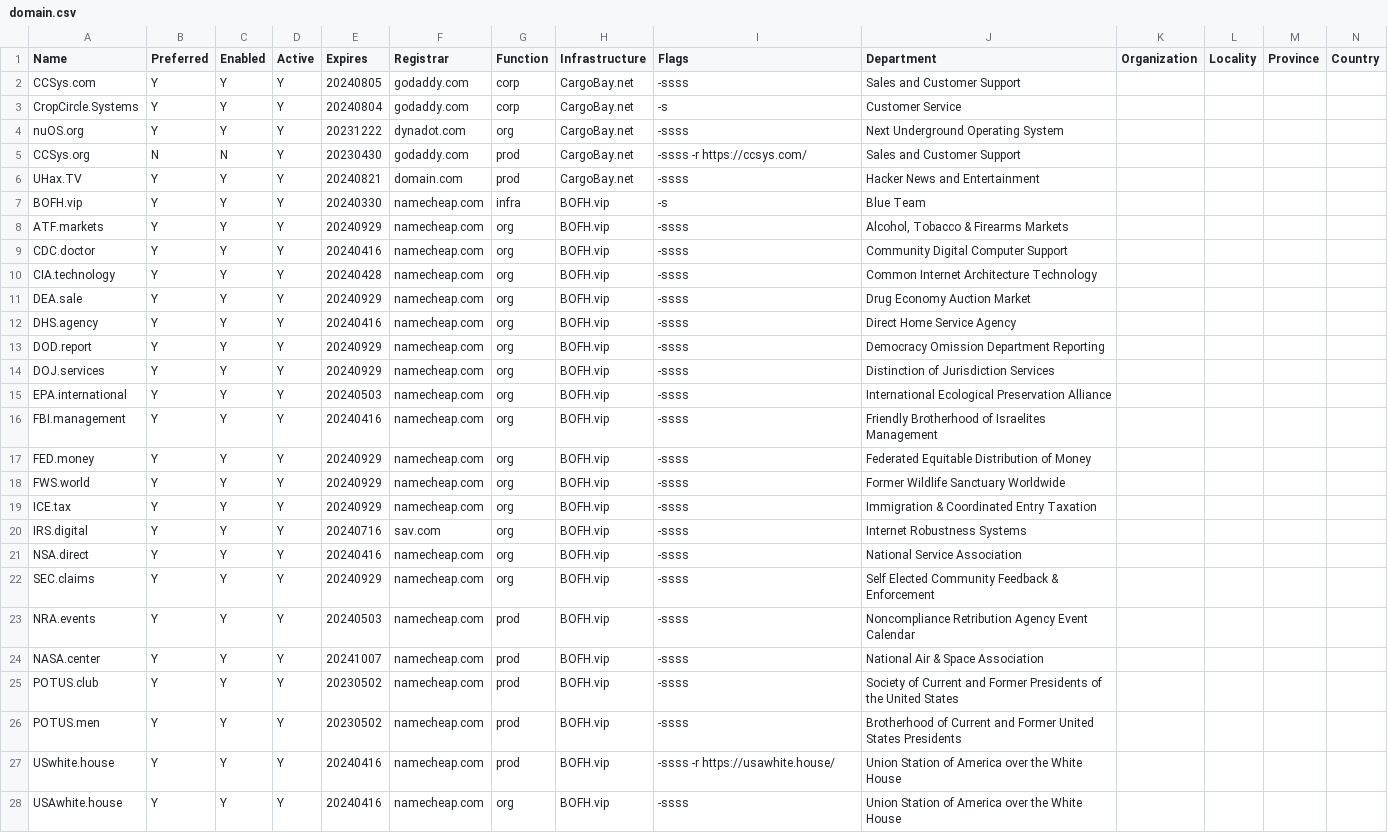
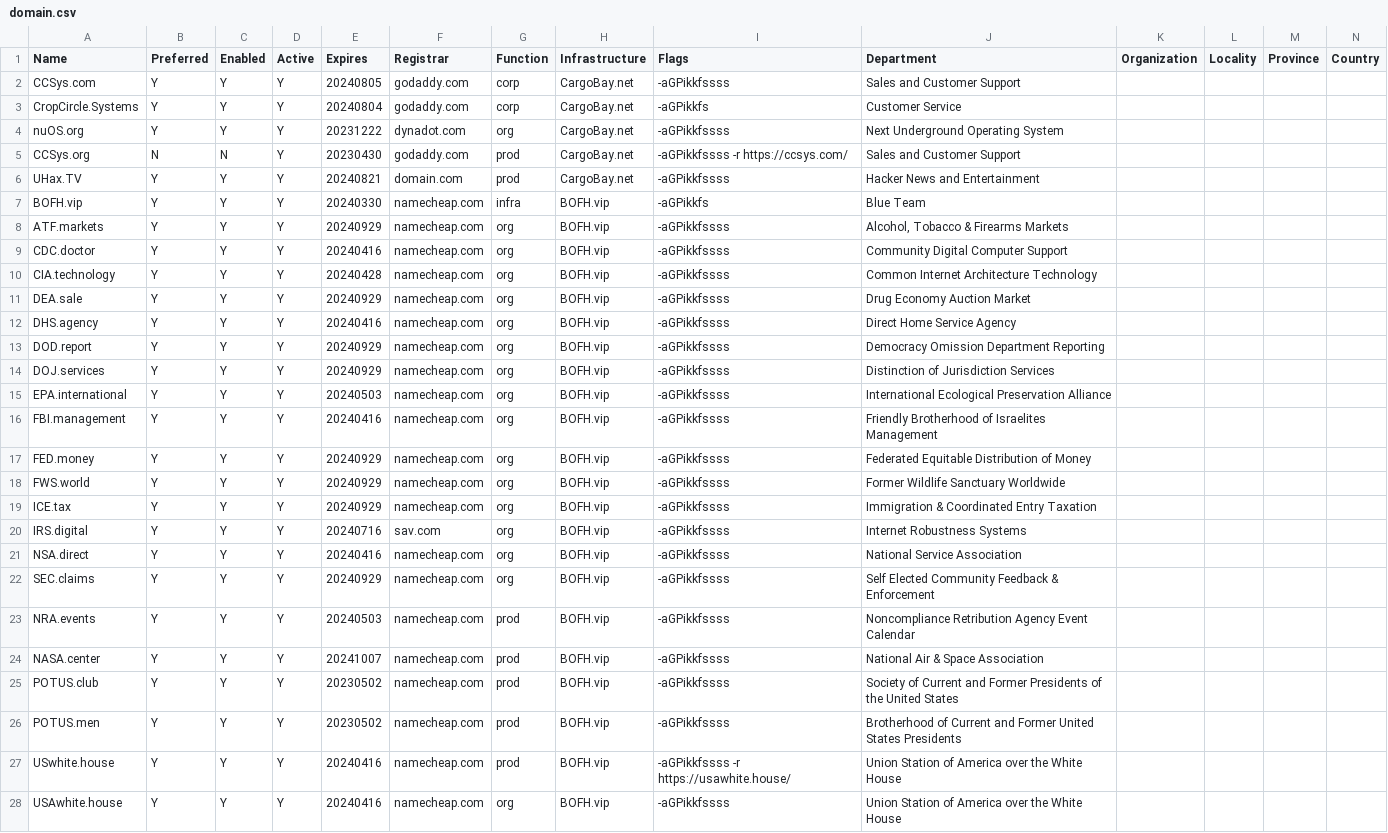
Before and after one commit to NatUni/nuOS, a CSV file: share/examples/etc/nuos/domain.csv, drawn as a sheet; only a part is shown; the diff covers the shown part only; the diff names each change by its address in the sheet, - before the commit and + after, or states it on an @@ line.

Commit message:
make -afGkPi all into explicit rather than implicit flags

```diff
--- a/share/examples/etc/nuos/domain.csv
+++ b/share/examples/etc/nuos/domain.csv
-I2 (Flags): -ssss
+I2 (Flags): -aGPikkfssss
-I3 (Flags): -s
+I3 (Flags): -aGPikkfs
-I4 (Flags): -ssss
+I4 (Flags): -aGPikkfssss
-I5 (Flags): -ssss -r https://ccsys.com/
+I5 (Flags): -aGPikkfssss -r https://ccsys.com/
-I6 (Flags): -ssss
+I6 (Flags): -aGPikkfssss
-I7 (Flags): -s
+I7 (Flags): -aGPikkfs
-I8:I26 (Flags): -ssss
+I8:I26 (Flags): -aGPikkfssss
-I27 (Flags): -ssss -r https://usawhite.house/
+I27 (Flags): -aGPikkfssss -r https://usawhite.house/
-I28 (Flags): -ssss
+I28 (Flags): -aGPikkfssss
```
Also changed, not shown: 142 edited cells elsewhere in this file, 1 other file.
